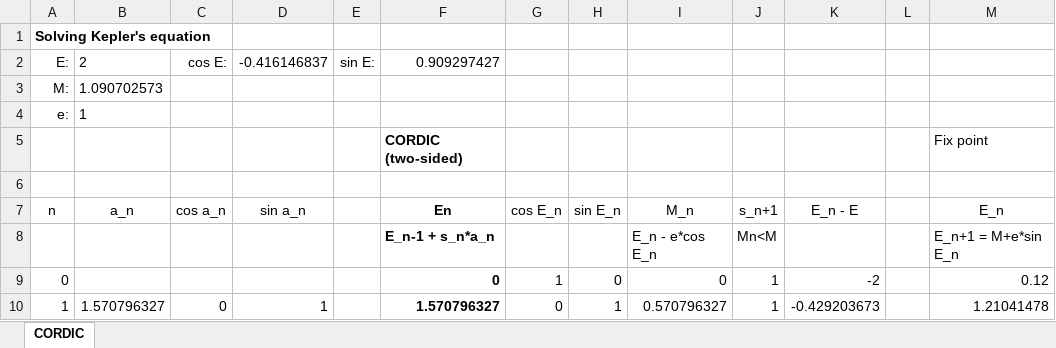
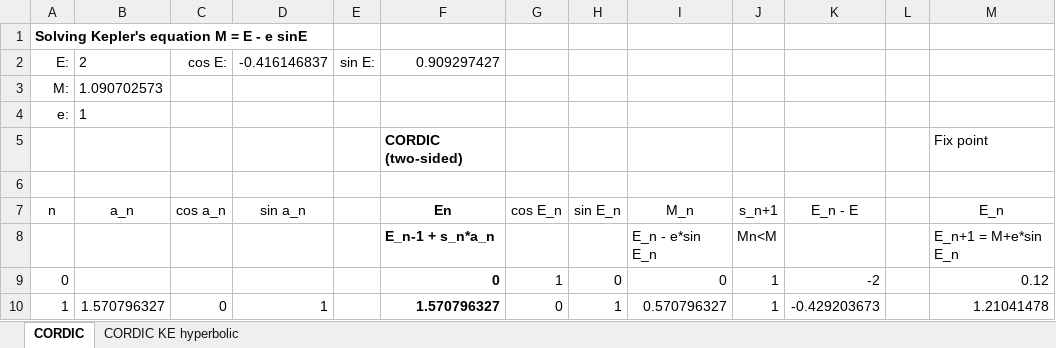
Before and after one commit to mzechmeister/ke, an Excel workbook: xlsx/ke.xlsx, sheet CORDIC, drawn as a sheet; only a part is shown; values as stored, in another font and other column widths than the file's, no borders; charts and pictures and conditional formats not drawn; the diff names each change by its address in the sheet, - before the commit and + after, or states it on an @@ line.

Commit message:
Sheet for hyperbolic case added.

```diff
--- a/xlsx/ke.xlsx (sheet CORDIC)
+++ b/xlsx/ke.xlsx (sheet CORDIC)
+sheet tab: CORDIC KE hyperbolic
-A1 (n): Solving Kepler's equation
+A1 (n): Solving Kepler's equation M = E - e sinE
-I8 (M_n): E_n - e*cos E_n
+I8 (M_n): E_n - e*sin E_n
```
Also changed, not shown: charts or pictures.
